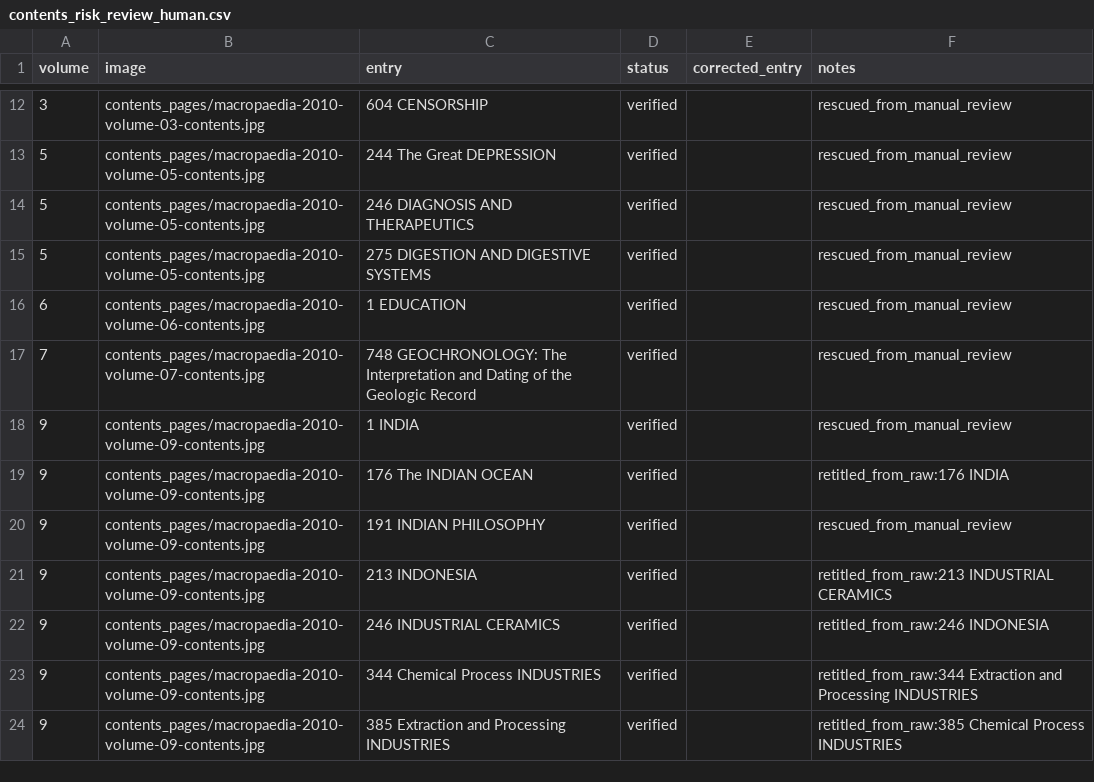
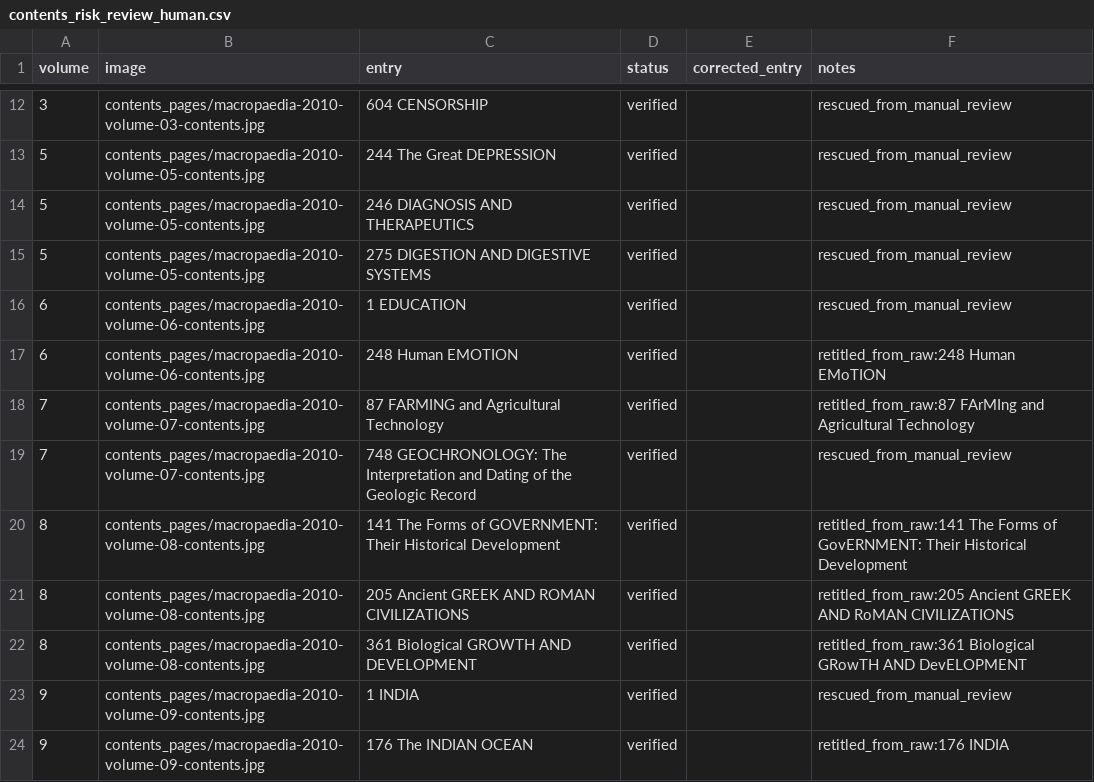
Before and after one commit to robotdognz/OxfordPropaedia, a CSV file: data/macropaedia_2010/project/contents_risk_review_human.csv, drawn as a sheet; only a part is shown, gaps mark what is left out; the shorter side is filled out with more unchanged rows; the diff covers the shown part only; the diff names each change by its address in the sheet, - before the commit and + after, or states it on an @@ line.

Commit message:
Finished reviewing the Macropaedia contents pages

```diff
--- a/data/macropaedia_2010/project/contents_risk_review_human.csv
+++ b/data/macropaedia_2010/project/contents_risk_review_human.csv
+row 17: 6 | contents_pages/macropaedia-2010-volume-06-contents.jpg | 248 Human EMOTION | verified |  | retitled_from_raw:248 Human EMoTION
+row 18: 7 | contents_pages/macropaedia-2010-volume-07-contents.jpg | 87 FARMING and Agricultural Technology | verified |  | retitled_from_raw:87 FArMIng and Agricultural Technology
+row 20: 8 | contents_pages/macropaedia-2010-volume-08-contents.jpg | 141 The Forms of GOVERNMENT: Their Historical Development | verified |  | retitled_from_raw:141 The Forms of GovERNMENT: Their Historical Development
+row 21: 8 | contents_pages/macropaedia-2010-volume-08-contents.jpg | 205 Ancient GREEK AND ROMAN CIVILIZATIONS | verified |  | retitled_from_raw:205 Ancient GREEK AND RoMAN CIVILIZATIONS
+row 22: 8 | contents_pages/macropaedia-2010-volume-08-contents.jpg | 361 Biological GROWTH AND DEVELOPMENT | verified |  | retitled_from_raw:361 Biological GRowTH AND DevELOPMENT
```
Also changed, not shown: 14 added rows, 3 removed rows and 13 edited cells elsewhere in this file, data/macropaedia_2010/project/contents_page_review_human.csv, 5 other files.
